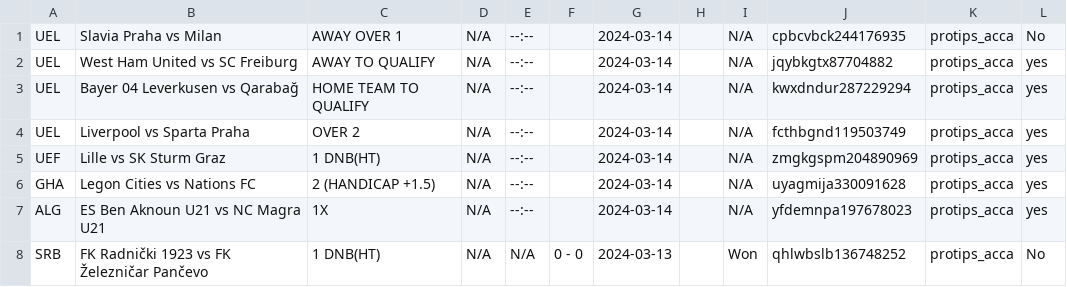
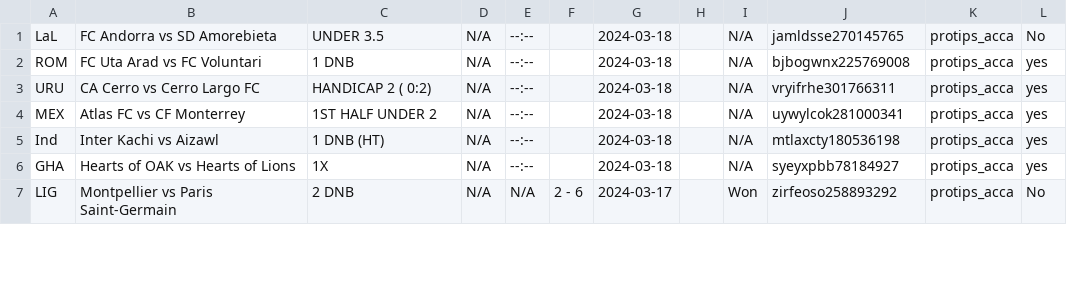
Before and after one commit to tecpg/delay_kbt_bot, a CSV file: csv_files_protips.csv, drawn as a sheet; only a part is shown; the diff covers the shown part only.

```diff
--- a/csv_files_protips.csv
+++ b/csv_files_protips.csv
@@ -1,8 +1,7 @@
-UEL,Slavia Praha vs Milan,AWAY OVER 1,N/A,--:--,,2024-03-14,,N/A,cpbcvbck244176935,protips_acca,No
-UEL,West Ham United vs SC Freiburg,AWAY TO QUALIFY,N/A,--:--,,2024-03-14,,N/A,jqybkgtx87704882,protips_acca,yes
-UEL,Bayer 04 Leverkusen vs Qarabağ,HOME TEAM TO QUALIFY,N/A,--:--,,2024-03-14,,N/A,kwxdndur287229294,protips_acca,yes
-UEL,Liverpool vs Sparta Praha,OVER 2,N/A,--:--,,2024-03-14,,N/A,fcthbgnd119503749,protips_acca,yes
-UEF,Lille vs SK Sturm Graz,1 DNB(HT),N/A,--:--,,2024-03-14,,N/A,zmgkgspm204890969,protips_acca,yes
-GHA,Legon Cities vs Nations FC,2 (HANDICAP +1.5),N/A,--:--,,2024-03-14,,N/A,uyagmija330091628,protips_acca,yes
-ALG,ES Ben Aknoun U21 vs NC Magra U21,1X,N/A,--:--,,2024-03-14,,N/A,yfdemnpa197678023,protips_acca,yes
-SRB,FK Radnički 1923 vs FK Železničar Pančevo,1 DNB(HT),N/A,N/A, 0 - 0,2024-03-13,,Won,qhlwbslb136748252,protips_acca,No
+LaL,FC Andorra vs SD Amorebieta,UNDER 3.5,N/A,--:--,,2024-03-18,,N/A,jamldsse270145765,protips_acca,No
+ROM,FC Uta Arad vs FC Voluntari,1 DNB,N/A,--:--,,2024-03-18,,N/A,bjbogwnx225769008,protips_acca,yes
+URU,CA Cerro vs Cerro Largo FC,HANDICAP 2 ( 0:2),N/A,--:--,,2024-03-18,,N/A,vryifrhe301766311,protips_acca,yes
+MEX,Atlas FC vs CF Monterrey,1ST HALF UNDER 2,N/A,--:--,,2024-03-18,,N/A,uywylcok281000341,protips_acca,yes
+Ind,Inter Kachi vs Aizawl,1 DNB (HT),N/A,--:--,,2024-03-18,,N/A,mtlaxcty180536198,protips_acca,yes
+GHA,Hearts of OAK vs Hearts of Lions,1X,N/A,--:--,,2024-03-18,,N/A,syeyxpbb78184927,protips_acca,yes
+LIG,Montpellier vs Paris Saint-Germain,2 DNB,N/A,N/A, 2 - 6,2024-03-17,,Won,zirfeoso258893292,protips_acca,No
```
Also changed, not shown: 1 added row and 28 edited cells elsewhere in this file, csv_files/oddslot_data.csv, csv_files/vip_tips_data.csv, 2 other files.
